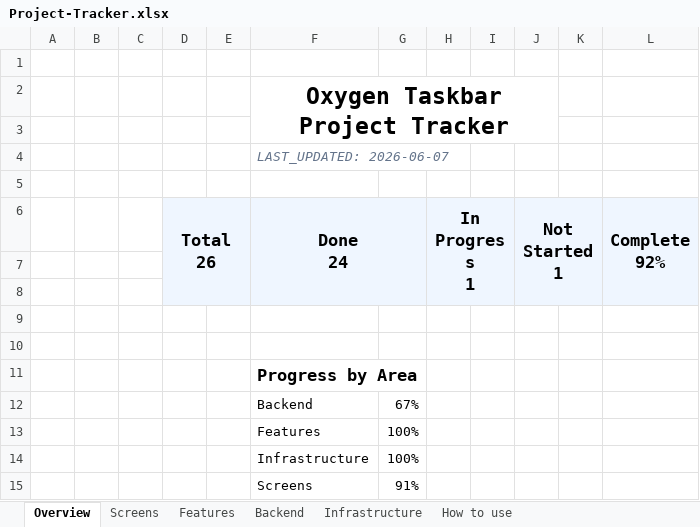
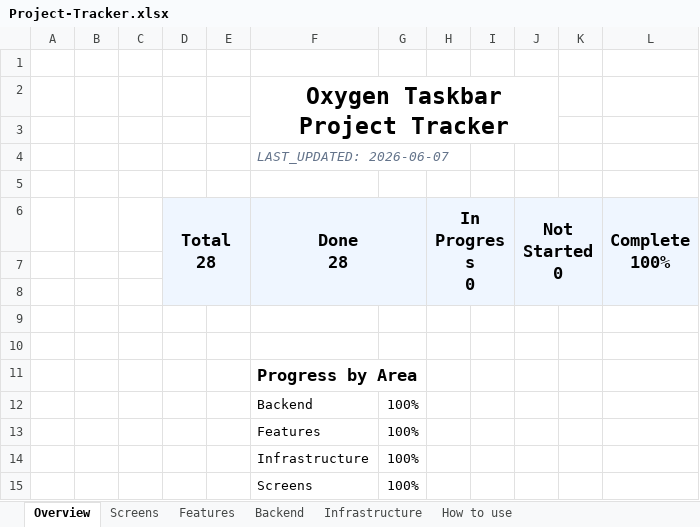
Before and after one commit to SFSorrow1968/TaskbarTransparency-WinUI, an Excel workbook: tracker/Project-Tracker.xlsx, sheet Overview, drawn as a sheet; values as stored, in another font and other column widths than the file's, no borders; conditional formats not drawn; ↵ is a line break in a cell; the diff names each change by its address in the sheet, - before the commit and + after, or states it on an @@ line.

```diff
--- a/tracker/Project-Tracker.xlsx (sheet Overview)
+++ b/tracker/Project-Tracker.xlsx (sheet Overview)
-D6: Total ↵ 26
+D6: Total ↵ 28
-F6: Done ↵ 24
+F6: Done ↵ 28
-H6: In Progress ↵ 1
+H6: In Progress ↵ 0
-J6: Not Started ↵ 1
+J6: Not Started ↵ 0
-L6: Complete ↵ 92%
+L6: Complete ↵ 100%
-G12: 67%
+G12: 100%
-G15: 91%
+G15: 100%
```
Also changed, not shown: sheet Backend, sheet Screens, 9 other files.
